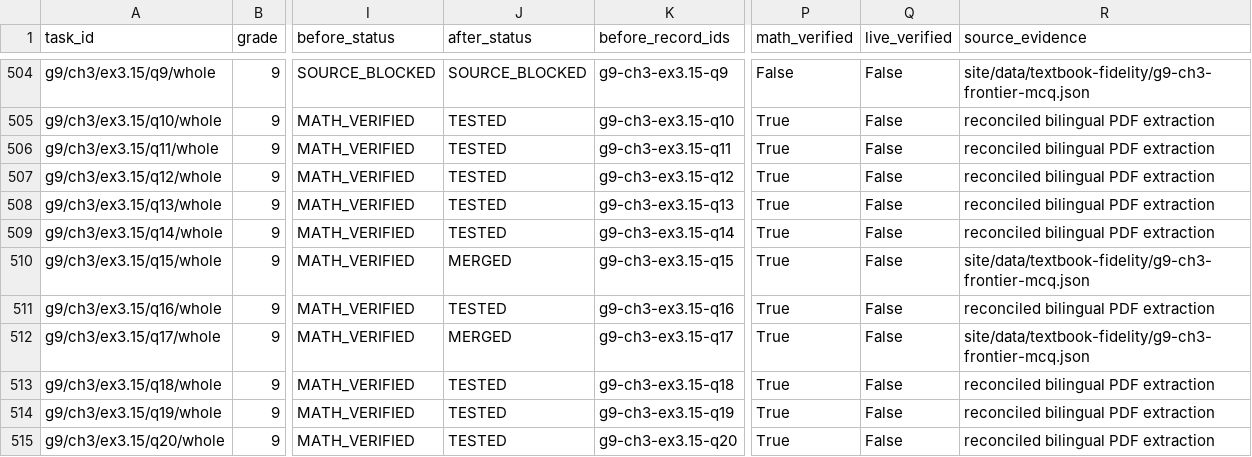
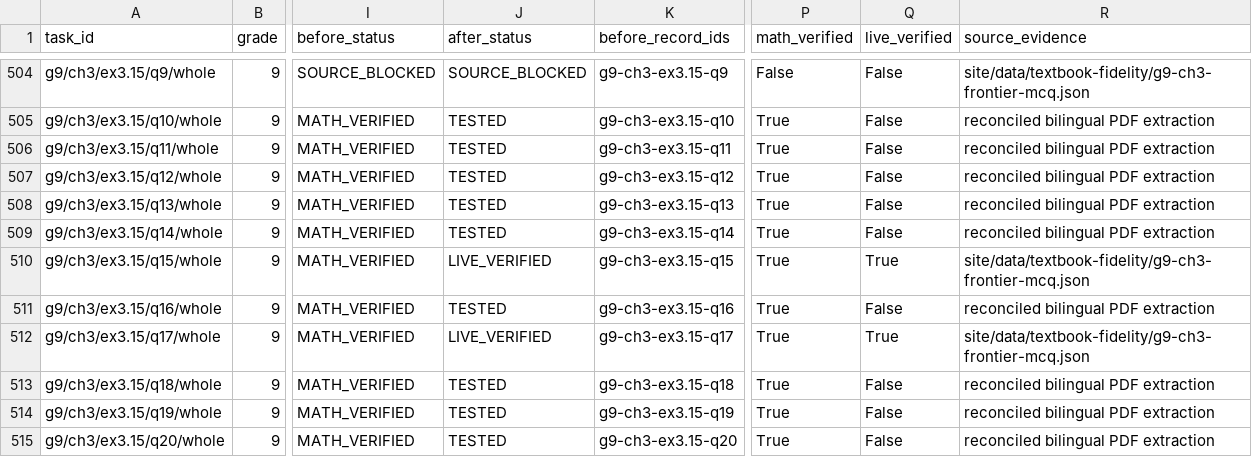
Before and after one commit to vigneswaranmba20-afk/Triggle, a CSV file: docs/trace/final-frontier/TRACE_FINAL_FRONTIER_INVENTORY.csv, drawn as a sheet; only a part is shown, gaps mark what is left out; the diff names each change by its address in the sheet, - before the commit and + after, or states it on an @@ line.

Commit message:
Record production verification for PR #453

```diff
--- a/docs/trace/final-frontier/TRACE_FINAL_FRONTIER_INVENTORY.csv
+++ b/docs/trace/final-frontier/TRACE_FINAL_FRONTIER_INVENTORY.csv
-J510 (after_status): MERGED
+J510 (after_status): LIVE_VERIFIED
-Q510 (live_verified): False
+Q510 (live_verified): True
-J512 (after_status): MERGED
+J512 (after_status): LIVE_VERIFIED
-Q512 (live_verified): False
+Q512 (live_verified): True
```
Also changed, not shown: 3 other files.
